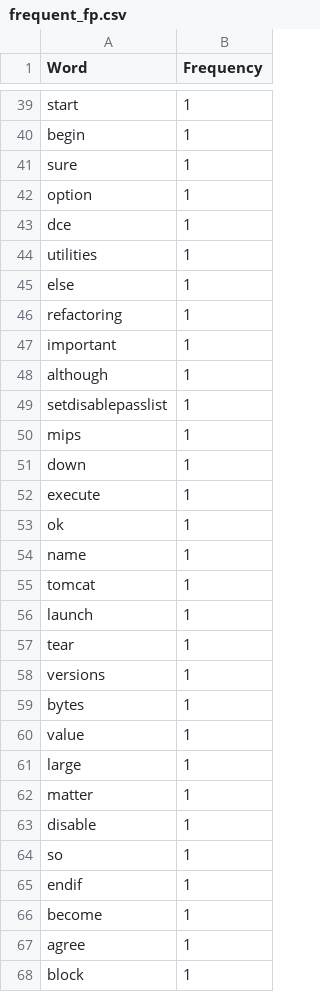
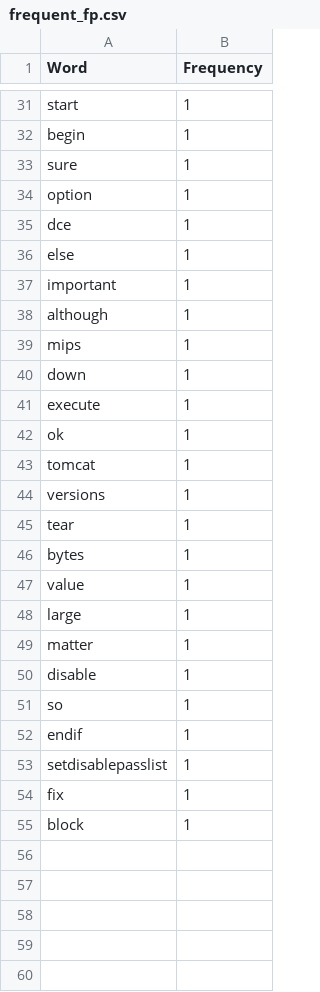
Before and after one commit to Justin2375/Undergrad_Research, a CSV file: Sentiment-Classification/frequent_fp.csv, drawn as a sheet; only a part is shown, gaps mark what is left out; the diff covers the shown part only.

```diff
--- a/Sentiment-Classification/frequent_fp.csv
+++ b/Sentiment-Classification/frequent_fp.csv
@@ -43,8 +35,5 @@ option,1
 dce,1
-utilities,1
 else,1
-refactoring,1
 important,1
 although,1
-setdisablepasslist,1
 mips,1
@@ -53,7 +42,5 @@ execute,1
 ok,1
-name,1
 tomcat,1
-launch,1
+versions,1
 tear,1
-versions,1
 bytes,1
@@ -65,4 +52,4 @@ so,1
 endif,1
-become,1
-agree,1
+setdisablepasslist,1
+fix,1
 block,1
```
Also changed, not shown: 1 added row, 8 removed rows and 1 edited cell elsewhere in this file, 1 other file.
